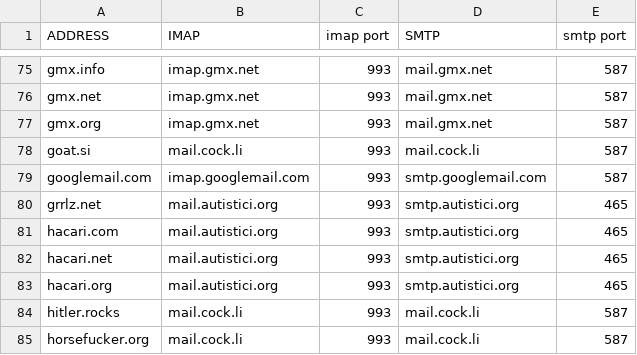
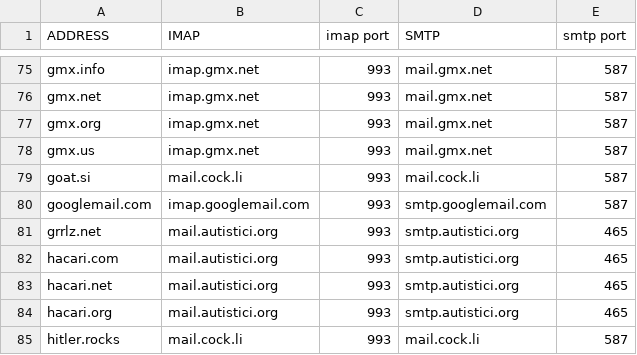
Before and after one commit to GrimKriegor/mutt-wizard, a CSV file: autoconf/domains.csv, drawn as a sheet; only a part is shown, gaps mark what is left out; the shorter side is filled out with more unchanged rows.

Commit message:
Add gmx.us domain

```diff
--- a/autoconf/domains.csv
+++ b/autoconf/domains.csv
@@ -77,2 +77,3 @@ gmx.net,imap.gmx.net,993,mail.gmx.net,587
 gmx.org,imap.gmx.net,993,mail.gmx.net,587
+gmx.us,imap.gmx.net,993,mail.gmx.net,587
 goat.si,mail.cock.li,993,mail.cock.li,587
```
